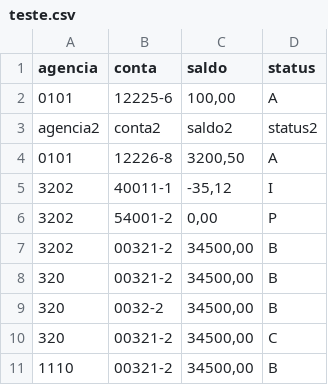
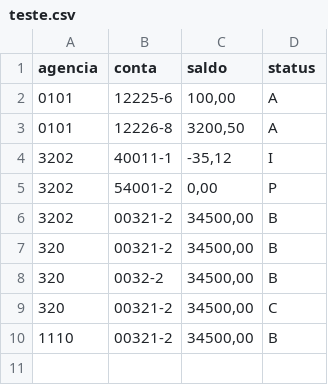
Before and after one commit to matheuzmendez/servicereceita, a CSV file: exec/teste.csv, drawn as a sheet.

Commit message:
Update teste.csv

```diff
--- a/exec/teste.csv
+++ b/exec/teste.csv
@@ -2,3 +2,2 @@ agencia,conta,saldo,status
 0101,12225-6,"100,00",A
-agencia2,conta2,saldo2,status2
 0101,12226-8,"3200,50",A
```
